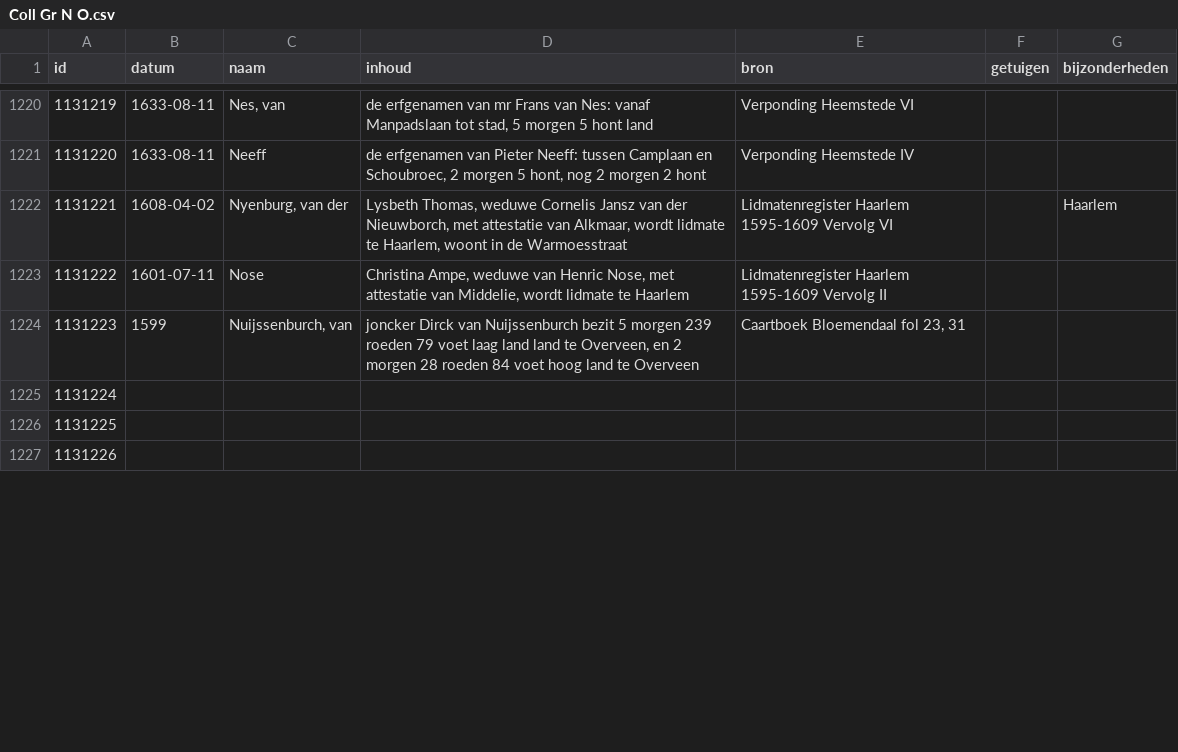
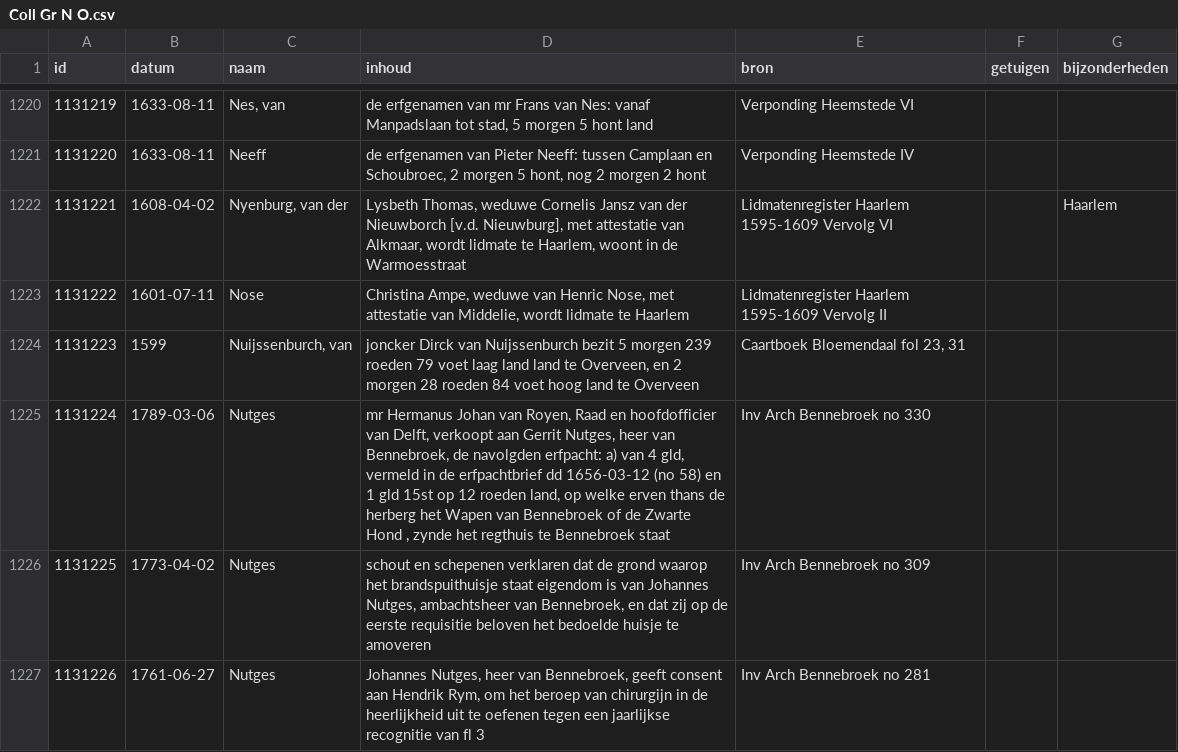
Before and after one commit to collectiegroesbeek/collectiegroesbeek-data, a CSV file: Coll Gr N O.csv, drawn as a sheet; only a part is shown, gaps mark what is left out; the diff covers the shown part only.

```diff
--- a/Coll Gr N O.csv
+++ b/Coll Gr N O.csv
@@ -1221,7 +1221,7 @@ id,datum,naam,inhoud,bron,getuigen,bijzonderheden
 1131220,1633-08-11,Neeff,"de erfgenamen van Pieter Neeff: tussen Camplaan en Schoubroec, 2 morgen 5 hont, nog 2 morgen 2 hont",Verponding Heemstede IV,,
-1131221,1608-04-02,"Nyenburg, van der","Lysbeth Thomas, weduwe Cornelis Jansz van der Nieuwborch, met attestatie van Alkmaar, wordt lidmate te Haarlem, woont in de Warmoesstraat",Lidmatenregister Haarlem 1595-1609 Vervolg VI,,Haarlem
+1131221,1608-04-02,"Nyenburg, van der","Lysbeth Thomas, weduwe Cornelis Jansz van der Nieuwborch [v.d. Nieuwburg], met attestatie van Alkmaar, wordt lidmate te Haarlem, woont in de Warmoesstraat",Lidmatenregister Haarlem 1595-1609 Vervolg VI,,Haarlem
 1131222,1601-07-11,Nose,"Christina Ampe, weduwe van Henric Nose, met attestatie van Middelie, wordt lidmate te Haarlem",Lidmatenregister Haarlem 1595-1609 Vervolg II,,
 1131223,1599,"Nuijssenburch, van","joncker Dirck van Nuijssenburch bezit 5 morgen 239 roeden 79 voet laag land land te Overveen, en 2 morgen 28 roeden 84 voet hoog land te Overveen","Caartboek Bloemendaal fol 23, 31",,
-1131224,,,,,,
-1131225,,,,,,
-1131226,,,,,,
+1131224,1789-03-06,Nutges,"mr Hermanus Johan van Royen, Raad en hoofdofficier van Delft, verkoopt aan Gerrit Nutges, heer van Bennebroek, de navolgden erfpacht: a) van 4 gld, vermeld in de erfpachtbrief dd 1656-03-12 (no 58) en 1 gld 15st op 12 roeden land, op welke erven thans de herberg het Wapen van Bennebroek of de Zwarte Hond , zynde het regthuis te Bennebroek staat",Inv Arch Bennebroek no 330,,
+1131225,1773-04-02,Nutges,"schout en schepenen verklaren dat de grond waarop het brandspuithuisje staat eigendom is van Johannes Nutges, ambachtsheer van Bennebroek, en dat zij op de eerste requisitie beloven het bedoelde huisje te amoveren",Inv Arch Bennebroek no 309,,
+1131226,1761-06-27,Nutges,"Johannes Nutges, heer van Bennebroek, geeft consent aan Hendrik Rym, om het beroep van chirurgijn in de heerlijkheid uit te oefenen tegen een jaarlijkse recognitie van fl 3",Inv Arch Bennebroek no 281,,
```
Also changed, not shown: 28 edited cells elsewhere in this file, Coll Gr F G.csv, Coll Gr R.csv, 16 other files.
